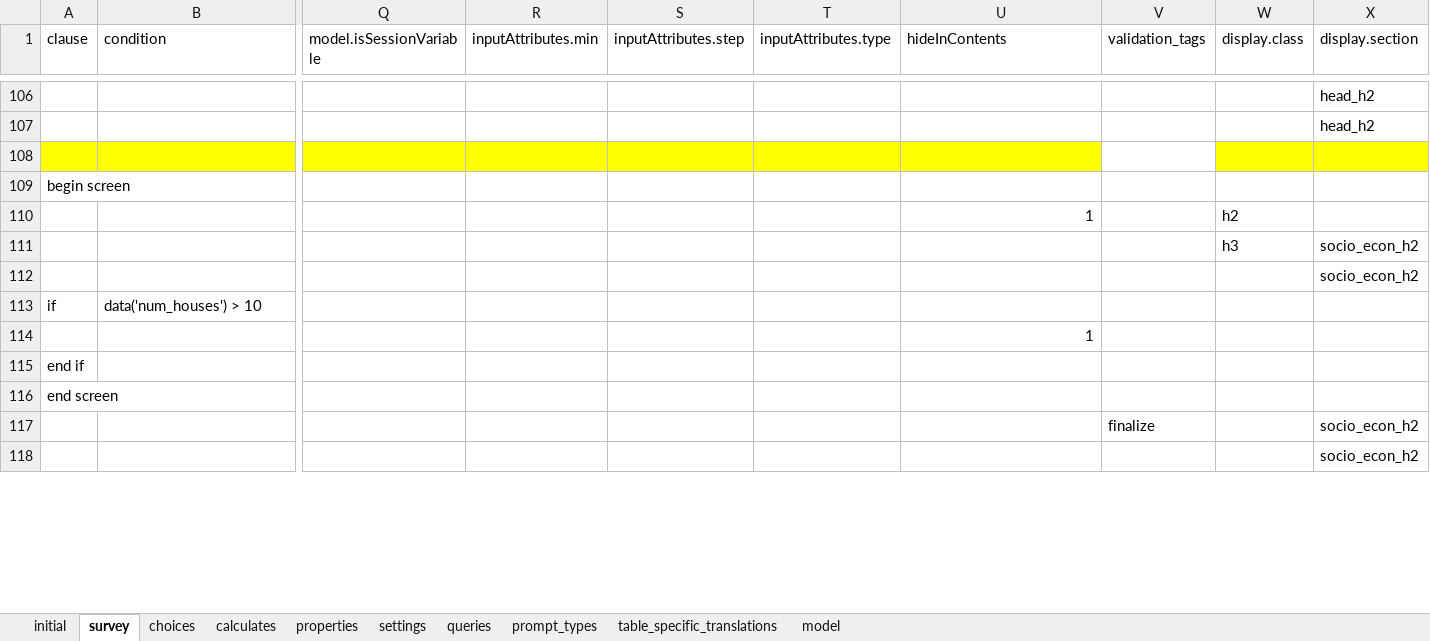
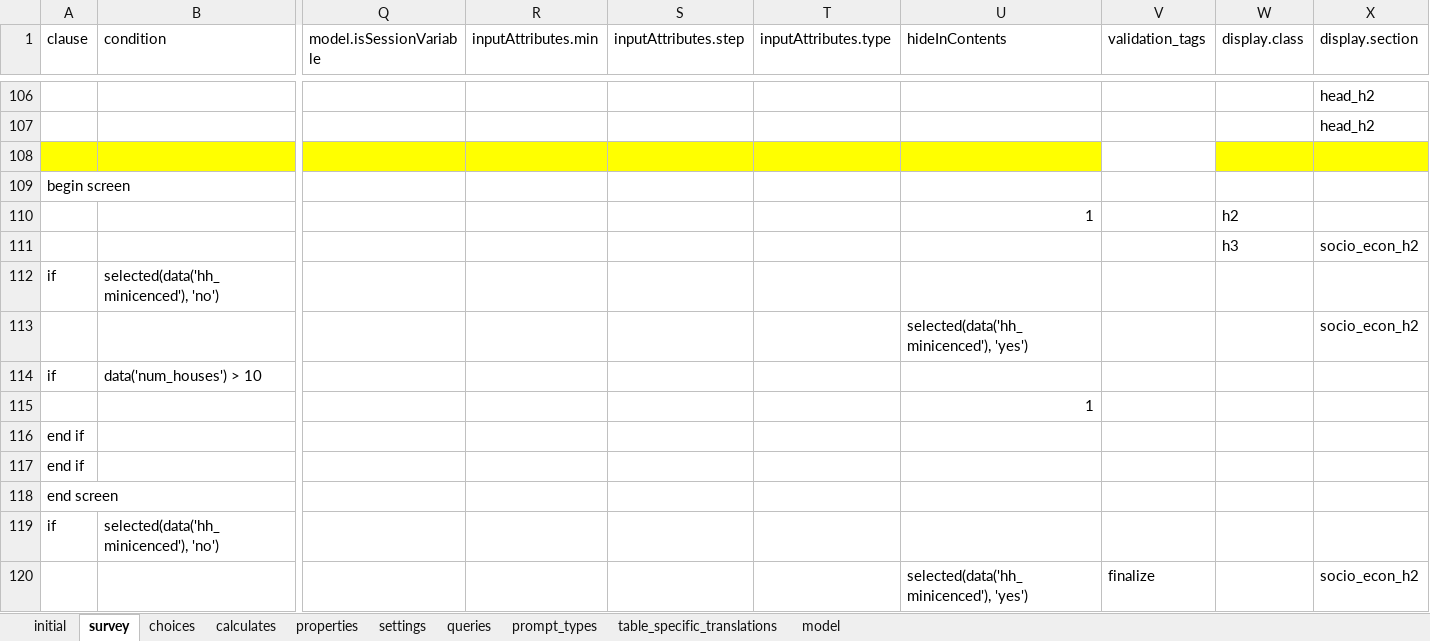
Before and after one commit to karoliscfd/bohemia, an Excel workbook: odkx/app/config/tables/census/forms/census/census.xlsx, sheet survey, drawn as a sheet; only a part is shown, gaps mark what is left out; the shorter side is filled out with more unchanged rows; values as stored, in another font and other column widths than the file's, no borders; addresses are those after the commit; rows hold the shown columns only; the diff covers the shown part only; the diff names each change by its address in the sheet, - before the commit and + after, or states it on an @@ line.

Commit message:
Hide questions for new HH only

```diff
--- a/odkx/app/config/tables/census/forms/census/census.xlsx (sheet survey)
+++ b/odkx/app/config/tables/census/forms/census/census.xlsx (sheet survey)
+row 112: if | selected(data('hh_minicenced'), 'no')
-U113 (hideInContents): (empty)
+U113 (hideInContents): selected(data('hh_minicenced'), 'yes')
+row 117: end if
+row 119: if | selected(data('hh_minicenced'), 'no')
-U120 (hideInContents): (empty)
+U120 (hideInContents): selected(data('hh_minicenced'), 'yes')
```
Also changed, not shown: 17 added rows and 18 edited cells elsewhere in this sheet, formulas that keep their value, 1 other file.
